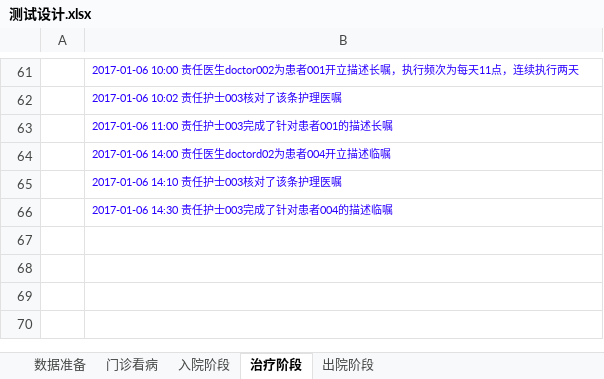
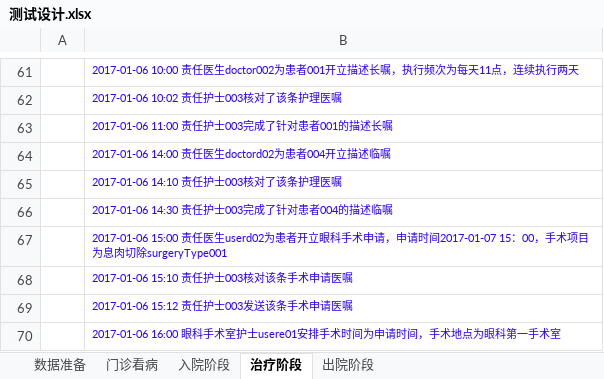
Before and after one commit to lixiangqi-github/hospital, an Excel workbook: doc/测试设计.xlsx, sheet 治疗阶段, drawn as a sheet; only a part is shown, gaps mark what is left out; values as stored, in another font and other column widths than the file's, no borders; the diff names each change by its address in the sheet, - before the commit and + after, or states it on an @@ line.

```diff
--- a/doc/测试设计.xlsx (sheet 治疗阶段)
+++ b/doc/测试设计.xlsx (sheet 治疗阶段)
+row 67:  | 2017-01-06 15:00 责任医生userd02为患者开立眼科手术申请，申请时间2017-01-07 15：00，手术项目为息肉切除surgeryType001
+row 68:  | 2017-01-06 15:10 责任护士003核对该条手术申请医嘱
+row 69:  | 2017-01-06 15:12 责任护士003发送该条手术申请医嘱
+row 70:  | 2017-01-06 16:00 眼科手术室护士usere01安排手术时间为申请时间，手术地点为眼科第一手术室
```
Also changed, not shown: sheet 数据准备, sheet 出院阶段, 1 other file.
